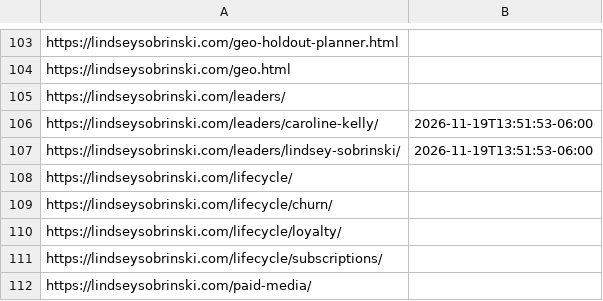
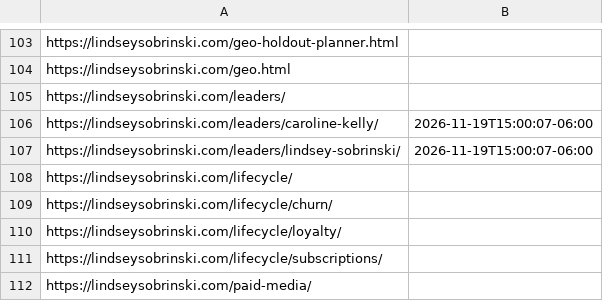
Before and after one commit to lsobrinski-marketing/lindseysobrinski.com, a TSV file: submitted.tsv, drawn as a sheet; only a part is shown, gaps mark what is left out.

```diff
--- a/submitted.tsv
+++ b/submitted.tsv
@@ -105,4 +105,4 @@ https://lindseysobrinski.com/geo.html
 https://lindseysobrinski.com/leaders/	
-https://lindseysobrinski.com/leaders/caroline-kelly/	2026-11-19T13:51:53-06:00
-https://lindseysobrinski.com/leaders/lindsey-sobrinski/	2026-11-19T13:51:53-06:00
+https://lindseysobrinski.com/leaders/caroline-kelly/	2026-11-19T15:00:07-06:00
+https://lindseysobrinski.com/leaders/lindsey-sobrinski/	2026-11-19T15:00:07-06:00
 https://lindseysobrinski.com/lifecycle/	
```
